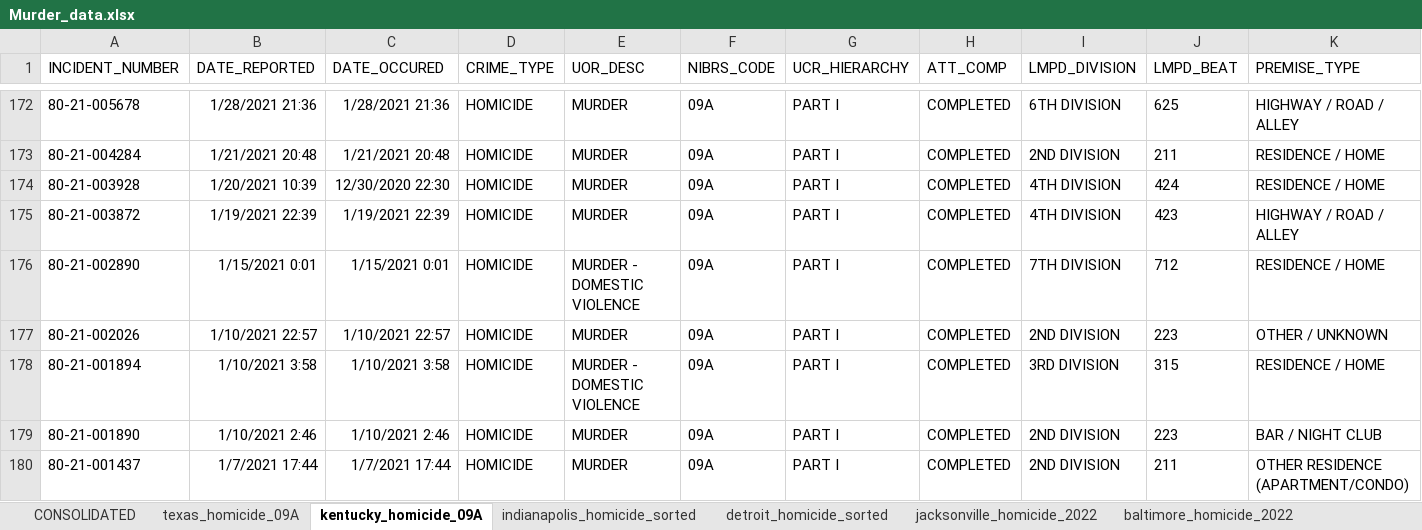
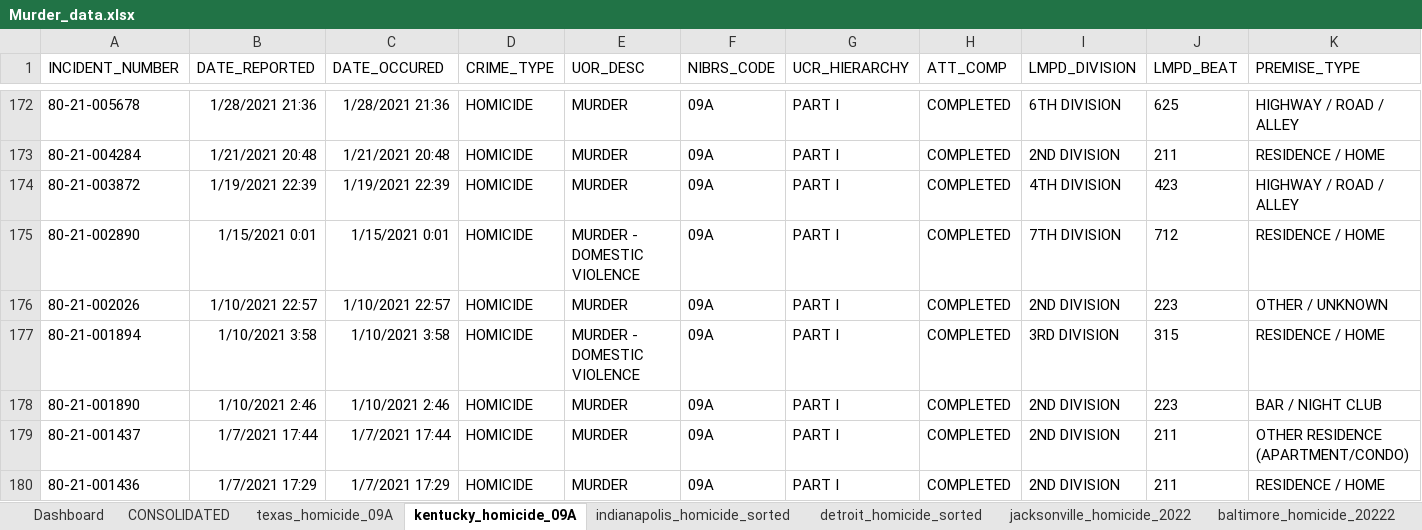
Before and after one commit to HSSP-DVP-CDC/Project_01, an Excel workbook: Homicide_Data/Data_Sets/Murder_data.xlsx, sheet kentucky_homicide_09A, drawn as a sheet; only a part is shown, gaps mark what is left out; the shorter side is filled out with more unchanged rows; values as stored, in another font and other column widths than the file's, no borders; table styles not drawn; rows hold the shown columns only; the diff names each change by its address in the sheet, - before the commit and + after, or states it on an @@ line.

```diff
--- a/Homicide_Data/Data_Sets/Murder_data.xlsx (sheet kentucky_homicide_09A)
+++ b/Homicide_Data/Data_Sets/Murder_data.xlsx (sheet kentucky_homicide_09A)
-sheet tab: baltimore_homicide_2022
+sheet tab: baltimore_homicide_20222
-row 174: 80-21-003928 | 1/20/2021 10:39 | 12/30/2020 22:30 | HOMICIDE | MURDER | 09A | PART I | COMPLETED | 4TH DIVISION | 424 | RESIDENCE / HOME
```
Also changed, not shown: sheet CONSOLIDATED, sheet arkansas_homicide_2022, other sheet tabs, charts or pictures, 23 other files.
